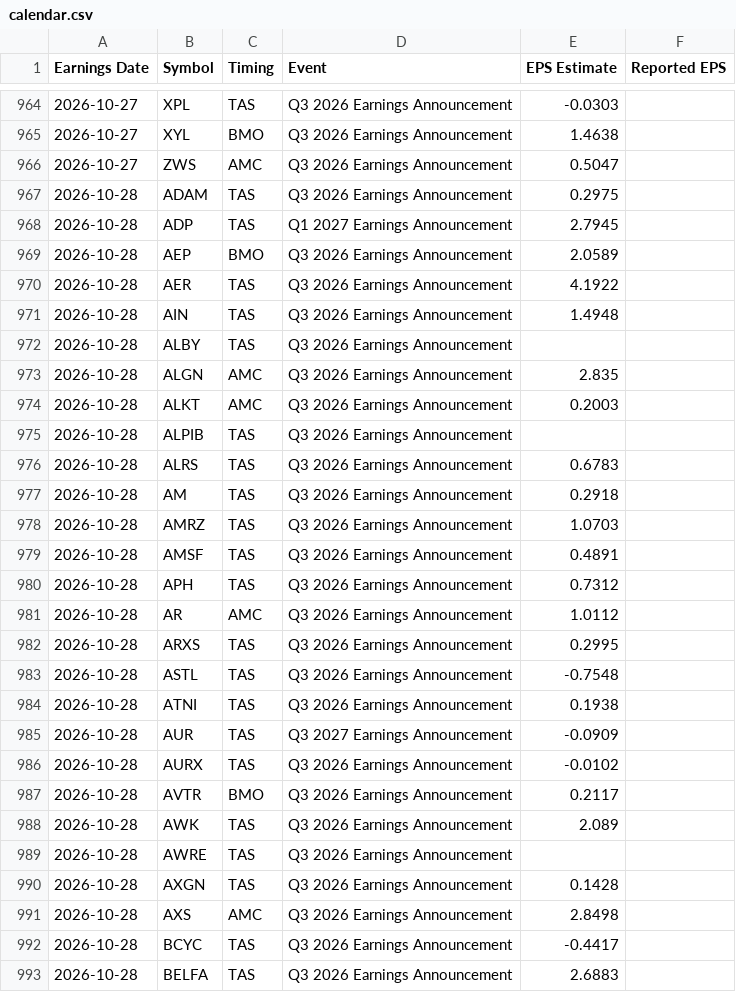
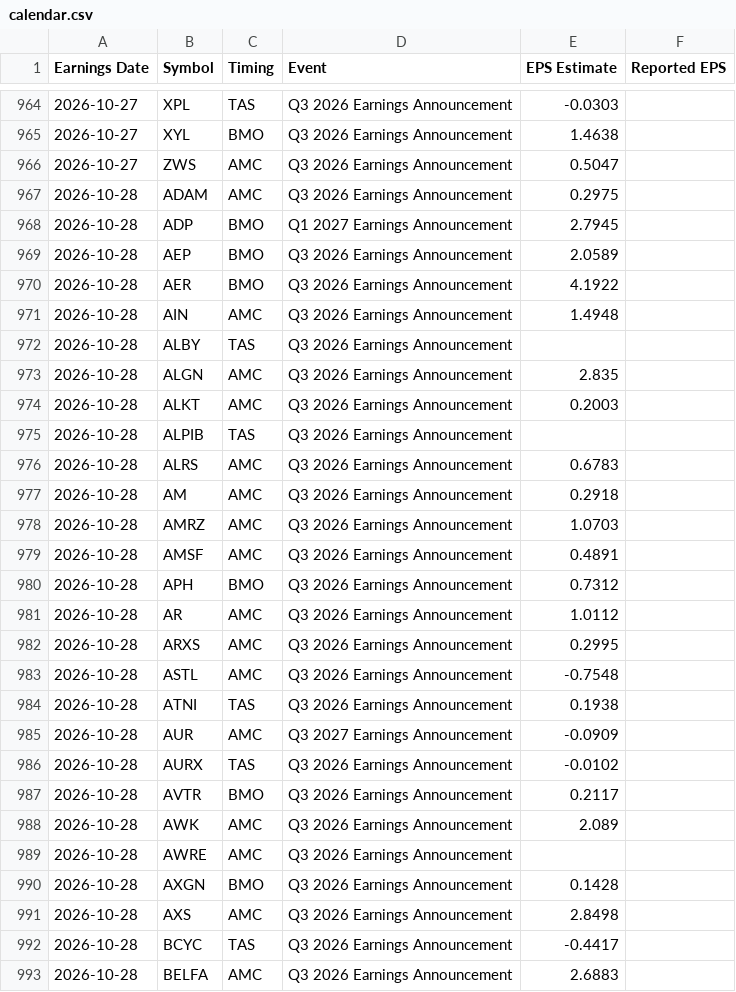
Before and after one commit to neelbarve/closewatchmarket, a CSV file: data/calendar.csv, drawn as a sheet; only a part is shown, gaps mark what is left out; the diff covers the shown part only.

```diff
--- a/data/calendar.csv
+++ b/data/calendar.csv
@@ -966,7 +966,7 @@ Earnings Date,Symbol,Timing,Event,EPS Estimate,Reported EPS
 2026-10-27,ZWS,AMC,Q3 2026 Earnings Announcement,0.5047,
-2026-10-28,ADAM,TAS,Q3 2026 Earnings Announcement,0.2975,
-2026-10-28,ADP,TAS,Q1 2027 Earnings Announcement,2.7945,
+2026-10-28,ADAM,AMC,Q3 2026 Earnings Announcement,0.2975,
+2026-10-28,ADP,BMO,Q1 2027 Earnings Announcement,2.7945,
 2026-10-28,AEP,BMO,Q3 2026 Earnings Announcement,2.0589,
-2026-10-28,AER,TAS,Q3 2026 Earnings Announcement,4.1922,
-2026-10-28,AIN,TAS,Q3 2026 Earnings Announcement,1.4948,
+2026-10-28,AER,BMO,Q3 2026 Earnings Announcement,4.1922,
+2026-10-28,AIN,AMC,Q3 2026 Earnings Announcement,1.4948,
 2026-10-28,ALBY,TAS,Q3 2026 Earnings Announcement,,
@@ -975,19 +975,19 @@ Earnings Date,Symbol,Timing,Event,EPS Estimate,Reported EPS
 2026-10-28,ALPIB,TAS,Q3 2026 Earnings Announcement,,
-2026-10-28,ALRS,TAS,Q3 2026 Earnings Announcement,0.6783,
-2026-10-28,AM,TAS,Q3 2026 Earnings Announcement,0.2918,
-2026-10-28,AMRZ,TAS,Q3 2026 Earnings Announcement,1.0703,
-2026-10-28,AMSF,TAS,Q3 2026 Earnings Announcement,0.4891,
-2026-10-28,APH,TAS,Q3 2026 Earnings Announcement,0.7312,
+2026-10-28,ALRS,AMC,Q3 2026 Earnings Announcement,0.6783,
+2026-10-28,AM,AMC,Q3 2026 Earnings Announcement,0.2918,
+2026-10-28,AMRZ,AMC,Q3 2026 Earnings Announcement,1.0703,
+2026-10-28,AMSF,AMC,Q3 2026 Earnings Announcement,0.4891,
+2026-10-28,APH,BMO,Q3 2026 Earnings Announcement,0.7312,
 2026-10-28,AR,AMC,Q3 2026 Earnings Announcement,1.0112,
-2026-10-28,ARXS,TAS,Q3 2026 Earnings Announcement,0.2995,
-2026-10-28,ASTL,TAS,Q3 2026 Earnings Announcement,-0.7548,
+2026-10-28,ARXS,AMC,Q3 2026 Earnings Announcement,0.2995,
+2026-10-28,ASTL,AMC,Q3 2026 Earnings Announcement,-0.7548,
 2026-10-28,ATNI,TAS,Q3 2026 Earnings Announcement,0.1938,
-2026-10-28,AUR,TAS,Q3 2027 Earnings Announcement,-0.0909,
+2026-10-28,AUR,AMC,Q3 2027 Earnings Announcement,-0.0909,
 2026-10-28,AURX,TAS,Q3 2026 Earnings Announcement,-0.0102,
 2026-10-28,AVTR,BMO,Q3 2026 Earnings Announcement,0.2117,
-2026-10-28,AWK,TAS,Q3 2026 Earnings Announcement,2.089,
-2026-10-28,AWRE,TAS,Q3 2026 Earnings Announcement,,
-2026-10-28,AXGN,TAS,Q3 2026 Earnings Announcement,0.1428,
+2026-10-28,AWK,AMC,Q3 2026 Earnings Announcement,2.089,
+2026-10-28,AWRE,AMC,Q3 2026 Earnings Announcement,,
+2026-10-28,AXGN,BMO,Q3 2026 Earnings Announcement,0.1428,
 2026-10-28,AXS,AMC,Q3 2026 Earnings Announcement,2.8498,
 2026-10-28,BCYC,TAS,Q3 2026 Earnings Announcement,-0.4417,
-2026-10-28,BELFA,TAS,Q3 2026 Earnings Announcement,2.6883,
+2026-10-28,BELFA,AMC,Q3 2026 Earnings Announcement,2.6883,
```
Also changed, not shown: 179 edited cells elsewhere in this file, output/earnings_oct_nov_2026.csv, output/earnings_oct_nov_2026_holdings.csv.
